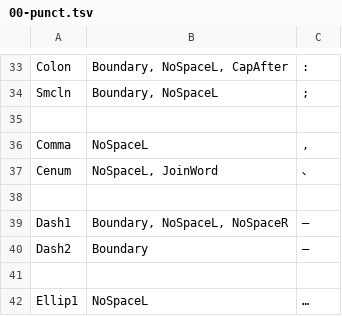
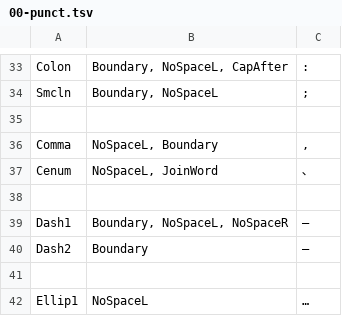
Before and after one commit to n-pn/chivi, a TSV file: src/cvmtl/cv_data/pos_tag/mtl_tag/00-punct.tsv, drawn as a sheet; only a part is shown, gaps mark what is left out.

```diff
--- a/src/cvmtl/cv_data/pos_tag/mtl_tag/00-punct.tsv
+++ b/src/cvmtl/cv_data/pos_tag/mtl_tag/00-punct.tsv
@@ -36,3 +36,3 @@ Smcln	Boundary, NoSpaceL	";"
 
-Comma	NoSpaceL	","
+Comma	NoSpaceL, Boundary	","
 Cenum	NoSpaceL, JoinWord	"､"
```
Also changed, not shown: src/cvmtl/cv_data/pos_tag/mtl_tag/13-morpheme.tsv, 10 other files.
